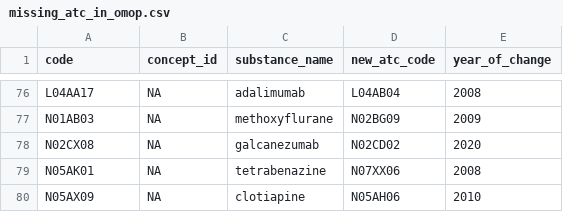
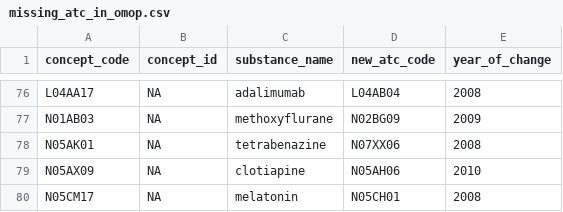
Before and after one commit to FINNGEN/mapping_finland, a CSV file: ATC/1_source_vocabulary/missing_atc_in_omop.csv, drawn as a sheet; only a part is shown, gaps mark what is left out; the shorter side is filled out with more unchanged rows; the diff names each change by its address in the sheet, - before the commit and + after, or states it on an @@ line.

```diff
--- a/ATC/1_source_vocabulary/missing_atc_in_omop.csv
+++ b/ATC/1_source_vocabulary/missing_atc_in_omop.csv
-A1: code
+A1: concept_code
-row 78: N02CX08 | NA | galcanezumab | N02CD02 | 2020
```
Also changed, not shown: ATC/3_freq_of_source_codes/finngen_not_in_atc.csv, ATC/3_freq_of_source_codes/tays_not_in_atc.csv, 19 other files.
